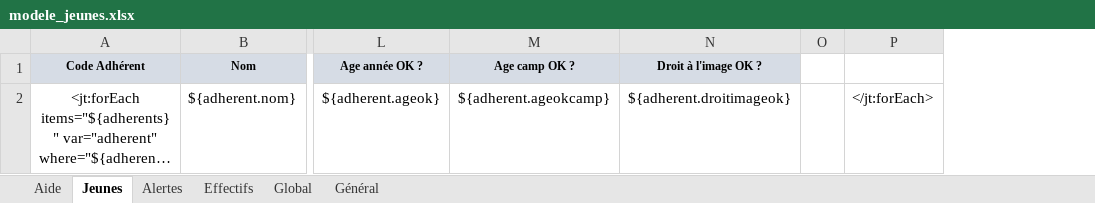
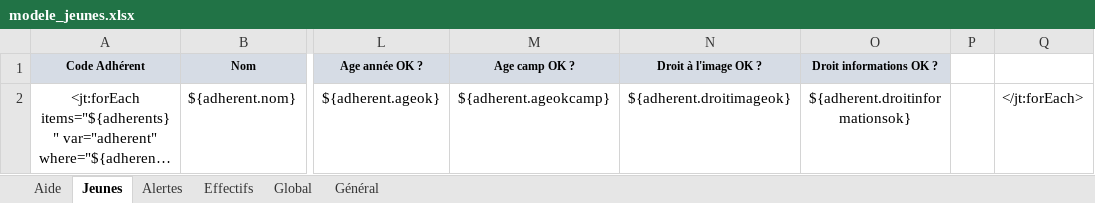
Before and after one commit to outilssgdf/analytiscout, an Excel workbook: fichiers/conf/modele_jeunes.xlsx, sheet Jeunes, drawn as a sheet; only a part is shown, gaps mark what is left out; long unchanged cells end in …; values as stored, in another font and other column widths than the file's, no borders; conditional formats not drawn; the diff names each change by its address in the sheet, - before the commit and + after, or states it on an @@ line.

```diff
--- a/fichiers/conf/modele_jeunes.xlsx (sheet Jeunes)
+++ b/fichiers/conf/modele_jeunes.xlsx (sheet Jeunes)
+column O (Droit informations OK ?), row 2: ${adherent.droitinformationsok}
```
Also changed, not shown: sheet Général, fichiers/conf/modele_responsables.xlsx, 2 other files.
